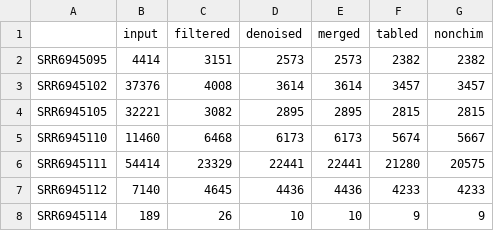
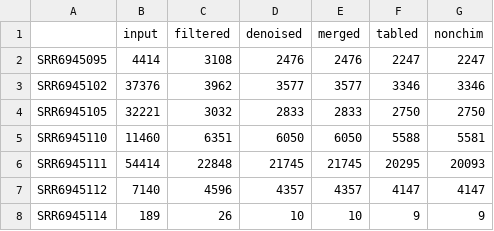
Before and after one commit to BU-BI586/fishmicrobes_2021_assign1, a CSV file: ReadFilterStats_AllData_final.csv, drawn as a sheet; only a part is shown; the diff covers the shown part only.

```diff
--- a/ReadFilterStats_AllData_final.csv
+++ b/ReadFilterStats_AllData_final.csv
@@ -1,8 +1,8 @@
 ,input,filtered,denoised,merged,tabled,nonchim
-SRR6945095,4414,3151,2573,2573,2382,2382
-SRR6945102,37376,4008,3614,3614,3457,3457
-SRR6945105,32221,3082,2895,2895,2815,2815
-SRR6945110,11460,6468,6173,6173,5674,5667
-SRR6945111,54414,23329,22441,22441,21280,20575
-SRR6945112,7140,4645,4436,4436,4233,4233
+SRR6945095,4414,3108,2476,2476,2247,2247
+SRR6945102,37376,3962,3577,3577,3346,3346
+SRR6945105,32221,3032,2833,2833,2750,2750
+SRR6945110,11460,6351,6050,6050,5588,5581
+SRR6945111,54414,22848,21745,21745,20295,20093
+SRR6945112,7140,4596,4357,4357,4147,4147
 SRR6945114,189,26,10,10,9,9
```
Also changed, not shown: 55 edited cells elsewhere in this file, 5 other files.
